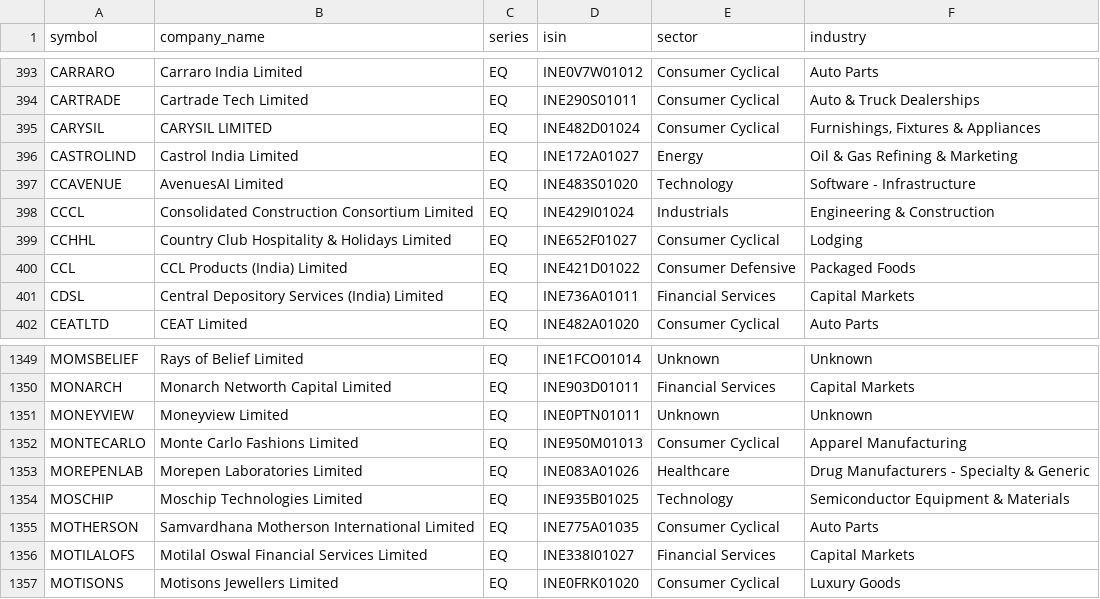
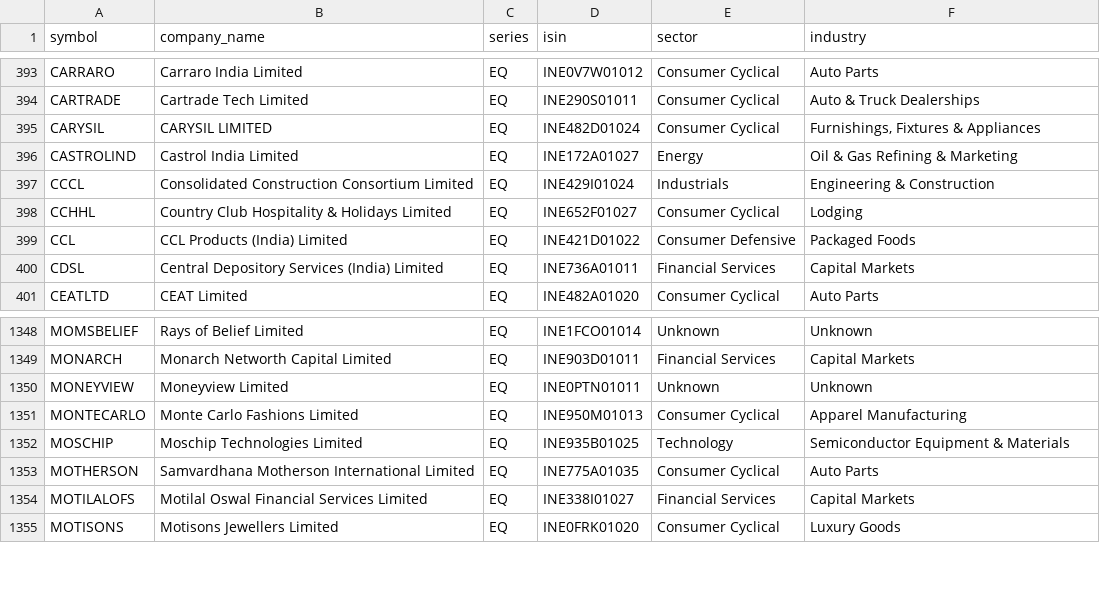
Before and after one commit to rjganatra/StockGPT, a CSV file: data/universe/universe.csv, drawn as a sheet; only a part is shown, gaps mark what is left out.

```diff
--- a/data/universe/universe.csv
+++ b/data/universe/universe.csv
@@ -396,3 +396,2 @@ CARYSIL,CARYSIL LIMITED,EQ,INE482D01024,Consumer Cyclical,"Furnishings, Fixtures
 CASTROLIND,Castrol India Limited,EQ,INE172A01027,Energy,Oil & Gas Refining & Marketing
-CCAVENUE,AvenuesAI Limited,EQ,INE483S01020,Technology,Software - Infrastructure
 CCCL,Consolidated Construction Consortium Limited,EQ,INE429I01024,Industrials,Engineering & Construction
@@ -1352,3 +1351,2 @@ MONEYVIEW,Moneyview Limited,EQ,INE0PTN01011,Unknown,Unknown
 MONTECARLO,Monte Carlo Fashions Limited,EQ,INE950M01013,Consumer Cyclical,Apparel Manufacturing
-MOREPENLAB,Morepen Laboratories Limited,EQ,INE083A01026,Healthcare,Drug Manufacturers - Specialty & Generic
 MOSCHIP,Moschip Technologies Limited,EQ,INE935B01025,Technology,Semiconductor Equipment & Materials
```
Also changed, not shown: data/history/latest_changes.csv, data/performance/signal_performance_summary.csv, 6 other files.
